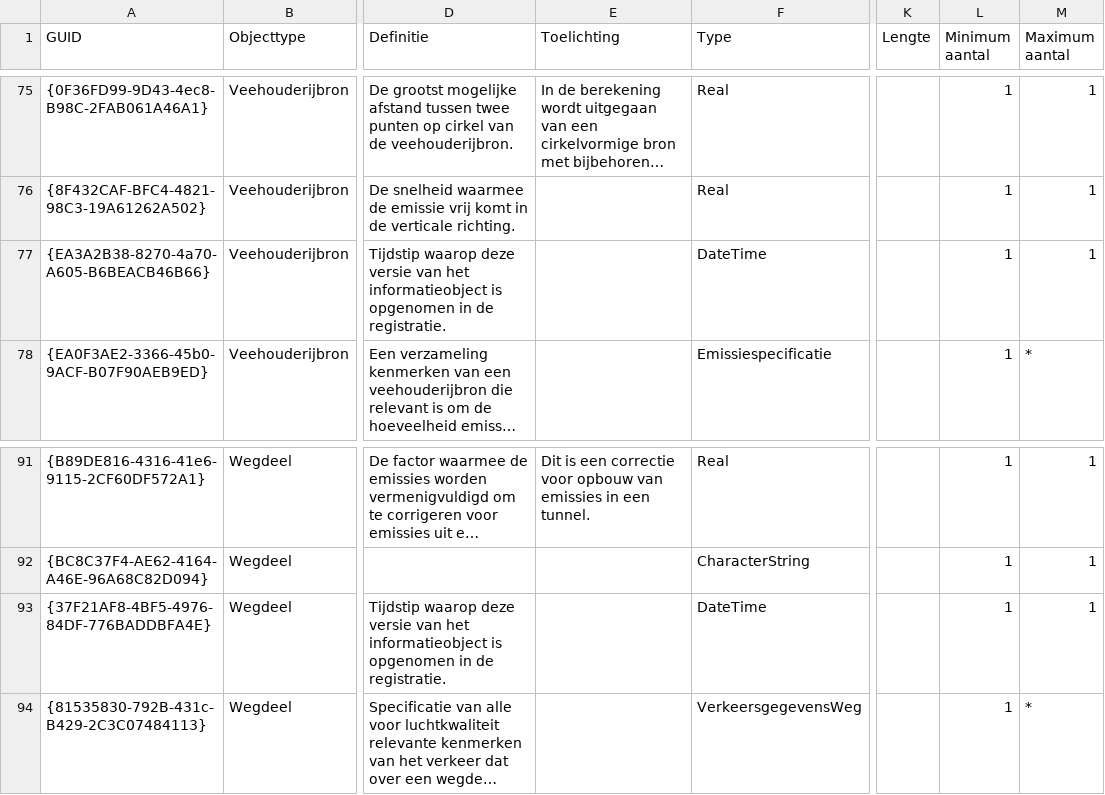
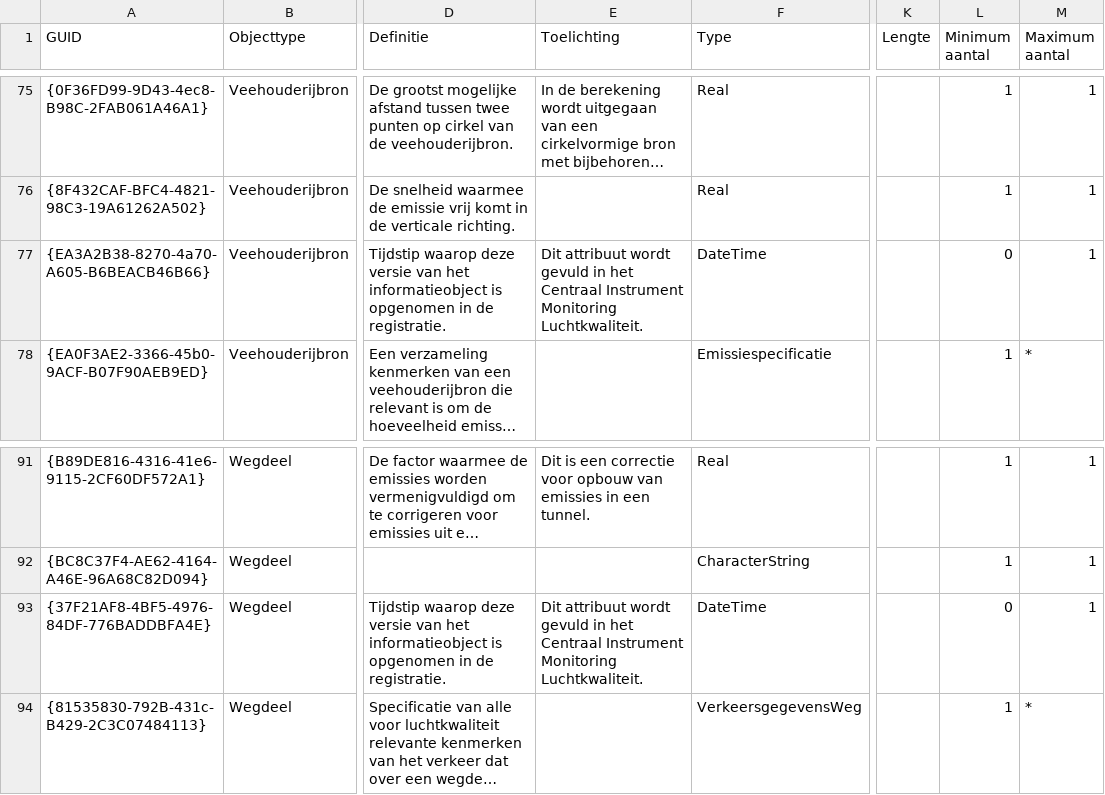
Before and after one commit to rivm-syso/CIMLK, a CSV file: informatiemodel/Attributen export.csv, drawn as a sheet; only a part is shown, gaps mark what is left out; long unchanged cells end in …; the diff covers the shown part only; the diff names each change by its address in the sheet, - before the commit and + after, or states it on an @@ line.

```diff
--- a/informatiemodel/Attributen export.csv
+++ b/informatiemodel/Attributen export.csv
-E77 (Toelichting): (empty)
+E77 (Toelichting): Dit attribuut wordt gevuld in het Centraal Instrument Monitoring Luchtkwaliteit.
-L77 (Minimum aantal): 1
+L77 (Minimum aantal): 0
-E93 (Toelichting): (empty)
+E93 (Toelichting): Dit attribuut wordt gevuld in het Centraal Instrument Monitoring Luchtkwaliteit.
-L93 (Minimum aantal): 1
+L93 (Minimum aantal): 0
```
Also changed, not shown: 10 edited cells elsewhere in this file, 2 other files.
